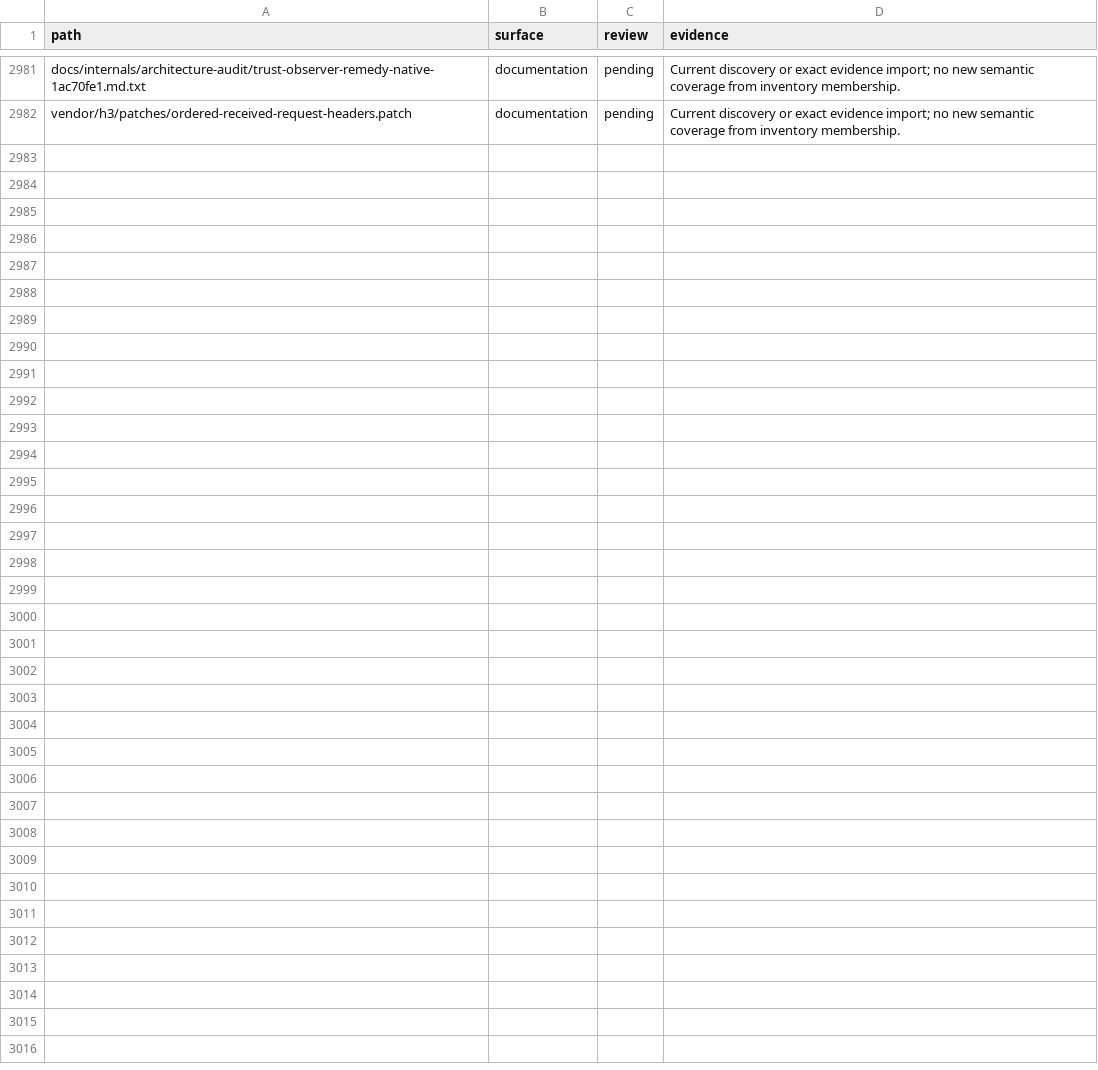
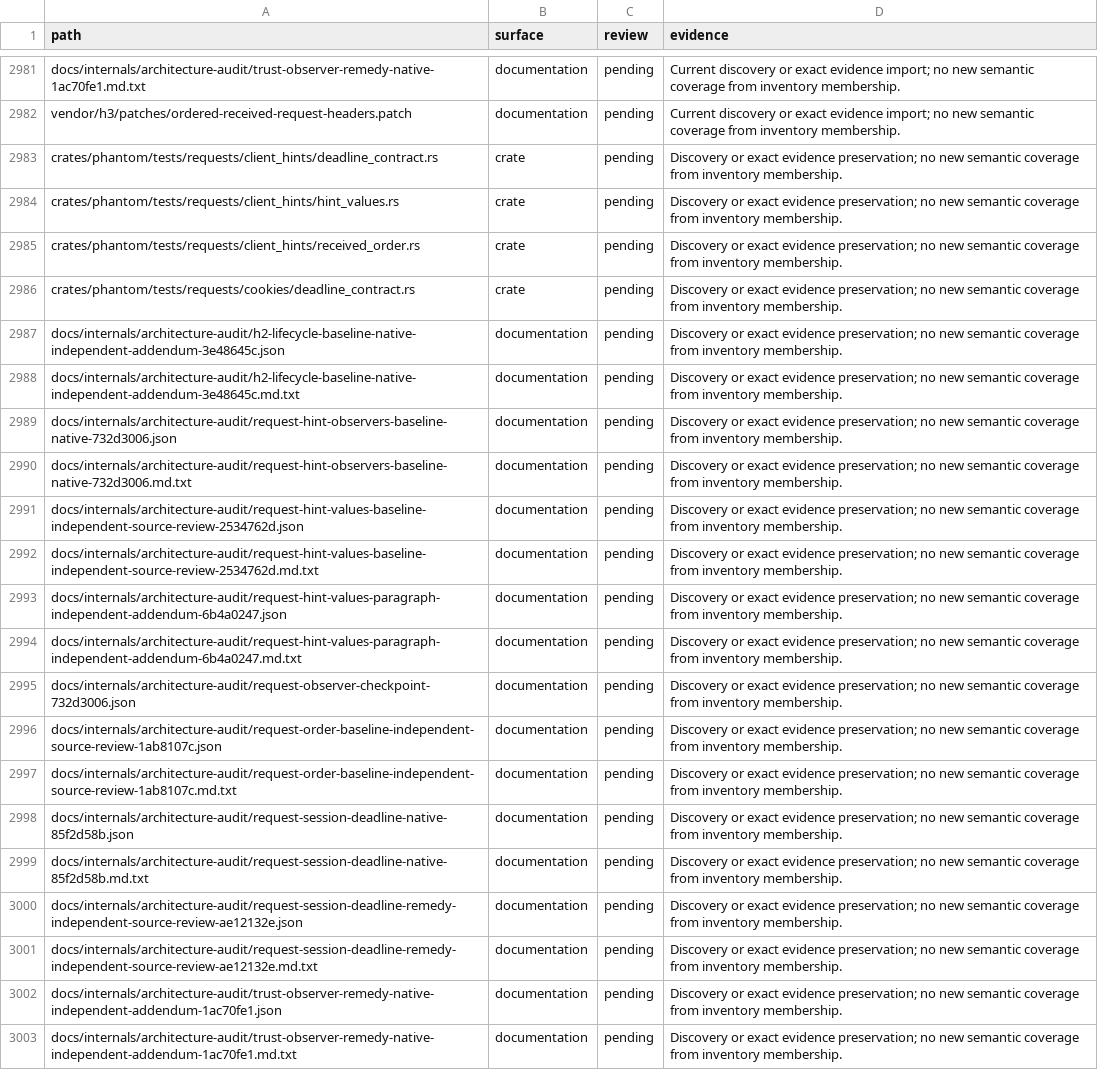
Before and after one commit to bywayhq/phantom, a TSV file: docs/internals/architecture-audit/inventory.tsv, drawn as a sheet; only a part is shown, gaps mark what is left out; the diff names each change by its address in the sheet, - before the commit and + after, or states it on an @@ line.

Commit message:
docs(audit): record request deadline repair and hint baseline

```diff
--- a/docs/internals/architecture-audit/inventory.tsv
+++ b/docs/internals/architecture-audit/inventory.tsv
+row 2983: crates/phantom/tests/requests/client_hints/deadline_contract.rs | crate | pending | Discovery or exact evidence preservation; no new semantic coverage from inventory membership.
+row 2984: crates/phantom/tests/requests/client_hints/hint_values.rs | crate | pending | Discovery or exact evidence preservation; no new semantic coverage from inventory membership.
+row 2985: crates/phantom/tests/requests/client_hints/received_order.rs | crate | pending | Discovery or exact evidence preservation; no new semantic coverage from inventory membership.
+row 2986: crates/phantom/tests/requests/cookies/deadline_contract.rs | crate | pending | Discovery or exact evidence preservation; no new semantic coverage from inventory membership.
+row 2987: docs/internals/architecture-audit/h2-lifecycle-baseline-native-independent-addendum-3e48645c.json | documentation | pending | Discovery or exact evidence preservation; no new semantic coverage from inventory membership.
+row 2988: docs/internals/architecture-audit/h2-lifecycle-baseline-native-independent-addendum-3e48645c.md.txt | documentation | pending | Discovery or exact evidence preservation; no new semantic coverage from inventory membership.
+row 2989: docs/internals/architecture-audit/request-hint-observers-baseline-native-732d3006.json | documentation | pending | Discovery or exact evidence preservation; no new semantic coverage from inventory membership.
+row 2990: docs/internals/architecture-audit/request-hint-observers-baseline-native-732d3006.md.txt | documentation | pending | Discovery or exact evidence preservation; no new semantic coverage from inventory membership.
+row 2991: docs/internals/architecture-audit/request-hint-values-baseline-independent-source-review-2534762d.json | documentation | pending | Discovery or exact evidence preservation; no new semantic coverage from inventory membership.
+row 2992: docs/internals/architecture-audit/request-hint-values-baseline-independent-source-review-2534762d.md.txt | documentation | pending | Discovery or exact evidence preservation; no new semantic coverage from inventory membership.
+row 2993: docs/internals/architecture-audit/request-hint-values-paragraph-independent-addendum-6b4a0247.json | documentation | pending | Discovery or exact evidence preservation; no new semantic coverage from inventory membership.
+row 2994: docs/internals/architecture-audit/request-hint-values-paragraph-independent-addendum-6b4a0247.md.txt | documentation | pending | Discovery or exact evidence preservation; no new semantic coverage from inventory membership.
+row 2995: docs/internals/architecture-audit/request-observer-checkpoint-732d3006.json | documentation | pending | Discovery or exact evidence preservation; no new semantic coverage from inventory membership.
+row 2996: docs/internals/architecture-audit/request-order-baseline-independent-source-review-1ab8107c.json | documentation | pending | Discovery or exact evidence preservation; no new semantic coverage from inventory membership.
+row 2997: docs/internals/architecture-audit/request-order-baseline-independent-source-review-1ab8107c.md.txt | documentation | pending | Discovery or exact evidence preservation; no new semantic coverage from inventory membership.
+row 2998: docs/internals/architecture-audit/request-session-deadline-native-85f2d58b.json | documentation | pending | Discovery or exact evidence preservation; no new semantic coverage from inventory membership.
+row 2999: docs/internals/architecture-audit/request-session-deadline-native-85f2d58b.md.txt | documentation | pending | Discovery or exact evidence preservation; no new semantic coverage from inventory membership.
+row 3000: docs/internals/architecture-audit/request-session-deadline-remedy-independent-source-review-ae12132e.json | documentation | pending | Discovery or exact evidence preservation; no new semantic coverage from inventory membership.
+row 3001: docs/internals/architecture-audit/request-session-deadline-remedy-independent-source-review-ae12132e.md.txt | documentation | pending | Discovery or exact evidence preservation; no new semantic coverage from inventory membership.
+row 3002: docs/internals/architecture-audit/trust-observer-remedy-native-independent-addendum-1ac70fe1.json | documentation | pending | Discovery or exact evidence preservation; no new semantic coverage from inventory membership.
+row 3003: docs/internals/architecture-audit/trust-observer-remedy-native-independent-addendum-1ac70fe1.md.txt | documentation | pending | Discovery or exact evidence preservation; no new semantic coverage from inventory membership.
```
Also changed, not shown: 19 other files.
